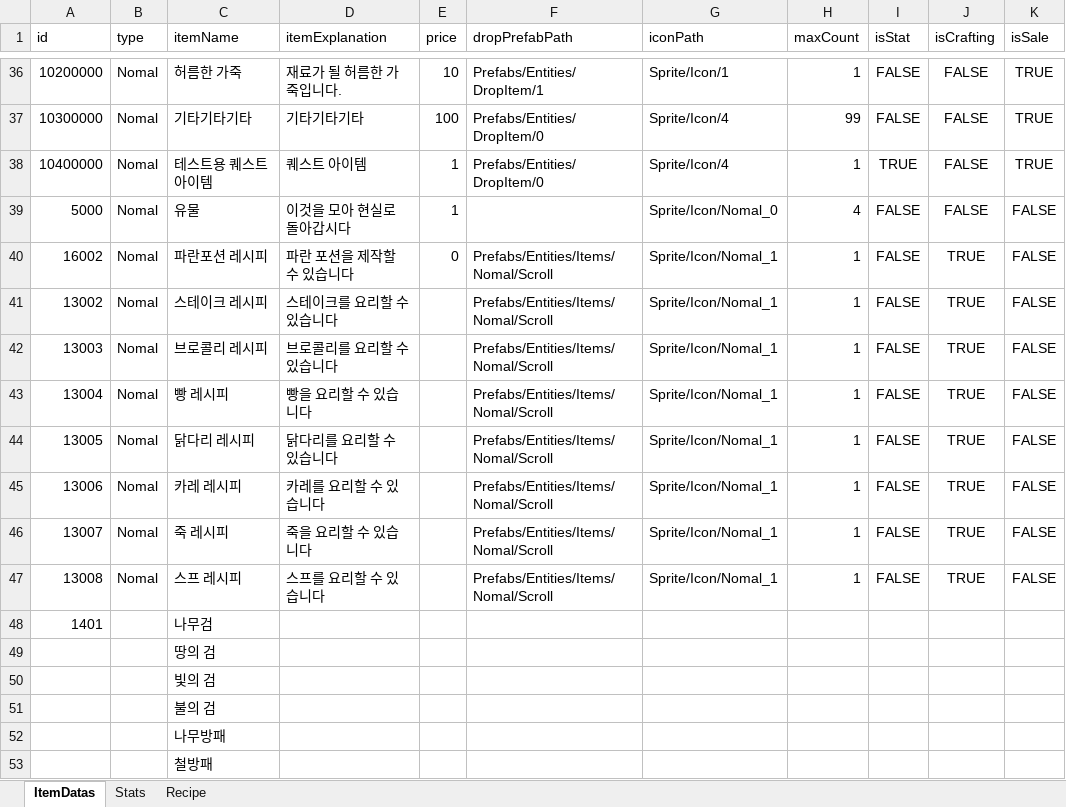
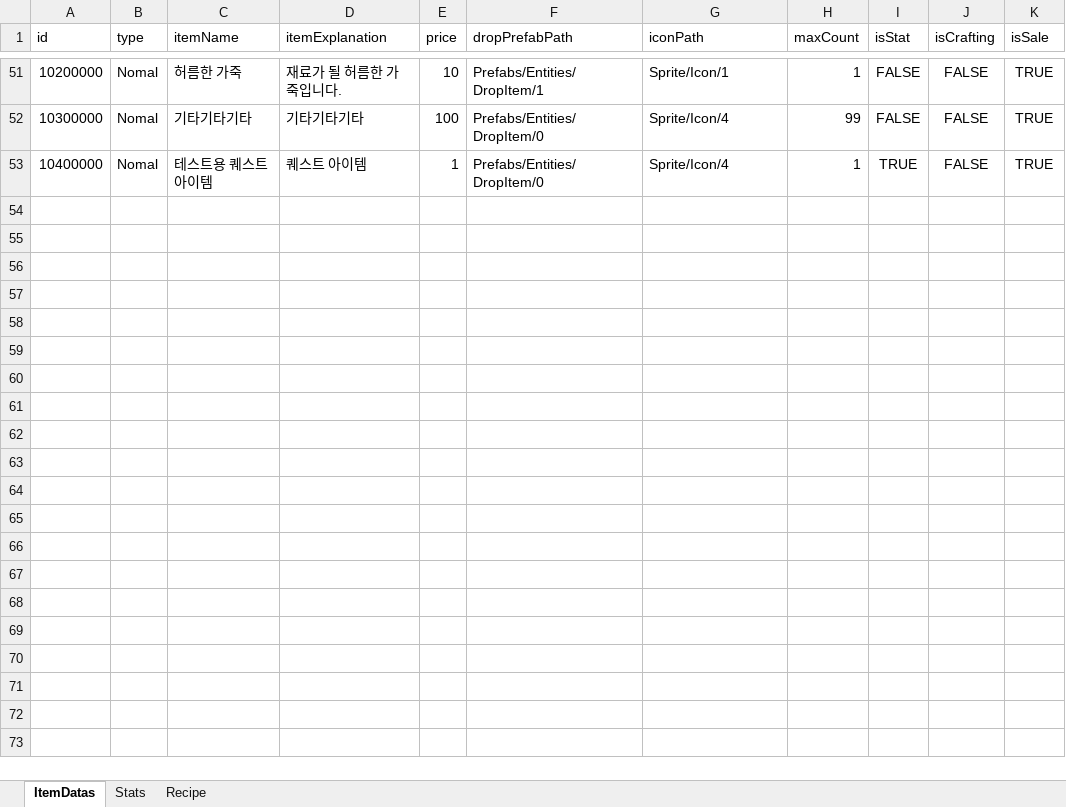
Before and after one commit to noyyo/EscapeIsekai, an Excel workbook: Assets/Resources/ItemData/ItemExcel.xlsx, sheet ItemDatas, drawn as a sheet; only a part is shown, gaps mark what is left out; values as stored, in another font and other column widths than the file's, no borders; removed rows and columns are numbered as before the commit, all else as after; the diff covers the shown part only; the diff names each change by its address in the sheet, - before the commit and + after, or states it on an @@ line.

```diff
--- a/Assets/Resources/ItemData/ItemExcel.xlsx (sheet ItemDatas)
+++ b/Assets/Resources/ItemData/ItemExcel.xlsx (sheet ItemDatas)
-row 39: 5000 | Nomal | 유물 | 이것을 모아 현실로 돌아갑시다 | 1 |  | Sprite/Icon/Nomal_0 | 4 | FALSE | FALSE | FALSE
-row 40: 16002 | Nomal | 파란포션 레시피 | 파란 포션을 제작할 수 있습니다 | 0 | Prefabs/Entities/Items/Nomal/Scroll | Sprite/Icon/Nomal_1 | 1 | FALSE | TRUE | FALSE
-row 41: 13002 | Nomal | 스테이크 레시피 | 스테이크를 요리할 수 있습니다 |  | Prefabs/Entities/Items/Nomal/Scroll | Sprite/Icon/Nomal_1 | 1 | FALSE | TRUE | FALSE
-row 42: 13003 | Nomal | 브로콜리 레시피 | 브로콜리를 요리할 수 있습니다 |  | Prefabs/Entities/Items/Nomal/Scroll | Sprite/Icon/Nomal_1 | 1 | FALSE | TRUE | FALSE
-row 43: 13004 | Nomal | 빵 레시피 | 빵을 요리할 수 있습니다 |  | Prefabs/Entities/Items/Nomal/Scroll | Sprite/Icon/Nomal_1 | 1 | FALSE | TRUE | FALSE
-row 44: 13005 | Nomal | 닭다리 레시피 | 닭다리를 요리할 수 있습니다 |  | Prefabs/Entities/Items/Nomal/Scroll | Sprite/Icon/Nomal_1 | 1 | FALSE | TRUE | FALSE
-row 45: 13006 | Nomal | 카레 레시피 | 카레를 요리할 수 있습니다 |  | Prefabs/Entities/Items/Nomal/Scroll | Sprite/Icon/Nomal_1 | 1 | FALSE | TRUE | FALSE
-row 46: 13007 | Nomal | 죽 레시피 | 죽을 요리할 수 있습니다 |  | Prefabs/Entities/Items/Nomal/Scroll | Sprite/Icon/Nomal_1 | 1 | FALSE | TRUE | FALSE
-row 47: 13008 | Nomal | 스프 레시피 | 스프를 요리할 수 있습니다 |  | Prefabs/Entities/Items/Nomal/Scroll | Sprite/Icon/Nomal_1 | 1 | FALSE | TRUE | FALSE
-row 48: 1401 |  | 나무검
-row 49:  |  | 땅의 검
-row 50:  |  | 빛의 검
-row 51:  |  | 불의 검
-row 52:  |  | 나무방패
-row 53:  |  | 철방패
```
Also changed, not shown: 16 added rows, 1 removed row and 61 edited cells elsewhere in this sheet, sheet Recipe, sheet Stats, 24 other files.
